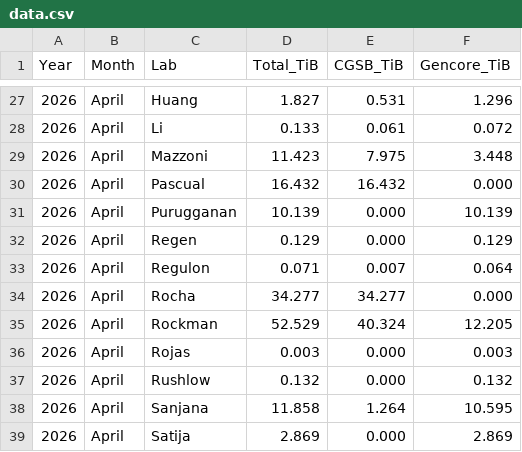
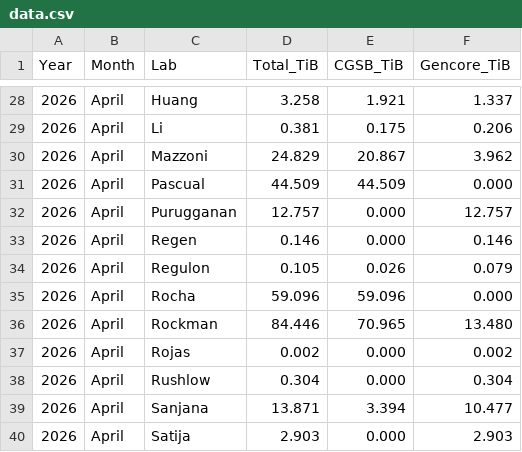
Before and after one commit to gencorefacility/hpcusage, a CSV file: data.csv, drawn as a sheet; only a part is shown, gaps mark what is left out; the diff covers the shown part only.

```diff
--- a/data.csv
+++ b/data.csv
@@ -27,13 +28,13 @@ Year,Month,Lab,Total_TiB,CGSB_TiB,Gencore_TiB
-2026,April,Huang,1.827,0.531,1.296
-2026,April,Li,0.133,0.061,0.072
-2026,April,Mazzoni,11.423,7.975,3.448
-2026,April,Pascual,16.432,16.432,0.000
-2026,April,Purugganan,10.139,0.000,10.139
-2026,April,Regen,0.129,0.000,0.129
-2026,April,Regulon,0.071,0.007,0.064
-2026,April,Rocha,34.277,34.277,0.000
-2026,April,Rockman,52.529,40.324,12.205
-2026,April,Rojas,0.003,0.000,0.003
-2026,April,Rushlow,0.132,0.000,0.132
-2026,April,Sanjana,11.858,1.264,10.595
-2026,April,Satija,2.869,0.000,2.869
+2026,April,Huang,3.258,1.921,1.337
+2026,April,Li,0.381,0.175,0.206
+2026,April,Mazzoni,24.829,20.867,3.962
+2026,April,Pascual,44.509,44.509,0.000
+2026,April,Purugganan,12.757,0.000,12.757
+2026,April,Regen,0.146,0.000,0.146
+2026,April,Regulon,0.105,0.026,0.079
+2026,April,Rocha,59.096,59.096,0.000
+2026,April,Rockman,84.446,70.965,13.480
+2026,April,Rojas,0.002,0.000,0.002
+2026,April,Rushlow,0.304,0.000,0.304
+2026,April,Sanjana,13.871,3.394,10.477
+2026,April,Satija,2.903,0.000,2.903
```
Also changed, not shown: 1 added row and 74 edited cells elsewhere in this file.
